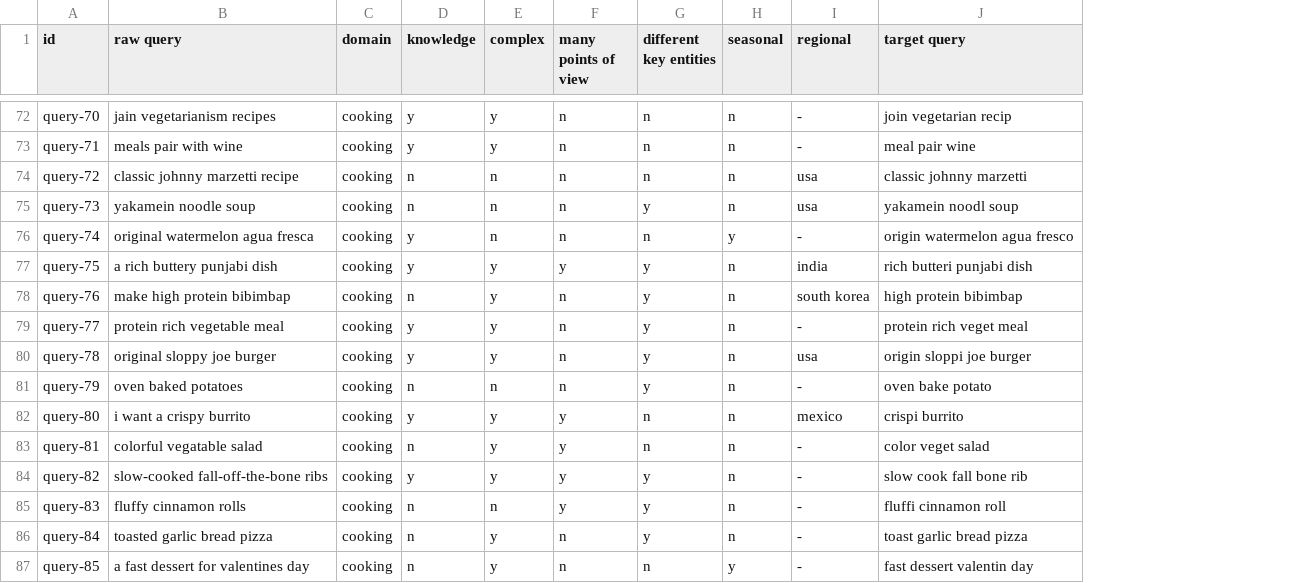
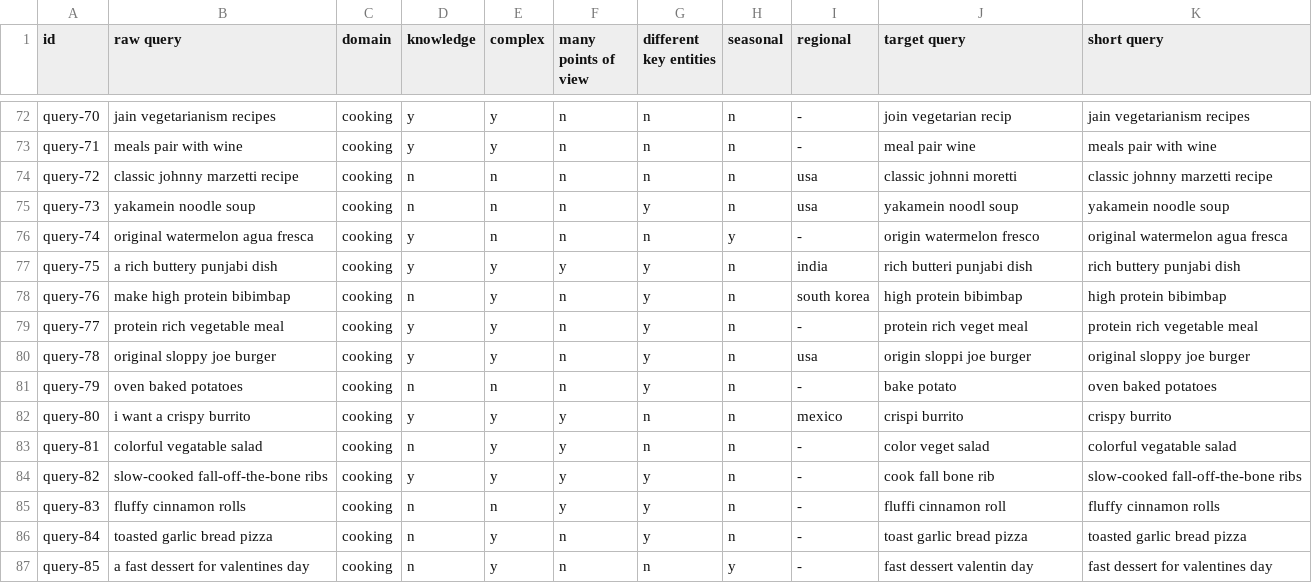
Before and after one commit to PhilipZubel/task-search-quality, a CSV file: queries/cooking.csv, drawn as a sheet; only a part is shown, gaps mark what is left out; the diff covers the shown part only; the diff names each change by its address in the sheet, - before the commit and + after, or states it on an @@ line.

```diff
--- a/queries/cooking.csv
+++ b/queries/cooking.csv
+column K (short query), rows 72-87: jain vegetarianism recipes | meals pair with wine | classic johnny marzetti recipe | yakamein noodle soup | original watermelon agua fresca | rich buttery punjabi dish | high protein bibimbap | protein rich vegetable meal | original sloppy joe burger | oven baked potatoes | crispy burrito | colorful vegatable salad | slow-cooked fall-off-the-bone ribs | fluffy cinnamon rolls | toasted garlic bread pizza | fast dessert for valentines day
-J74 (target query): classic johnny marzetti
+J74 (target query): classic johnni moretti
-J76 (target query): origin watermelon agua fresco
+J76 (target query): origin watermelon fresco
-J81 (target query): oven bake potato
+J81 (target query): bake potato
-J84 (target query): slow cook fall bone rib
+J84 (target query): cook fall bone rib
```
Also changed, not shown: 8 edited cells elsewhere in this file, queries/diy.csv, 14 other files.
